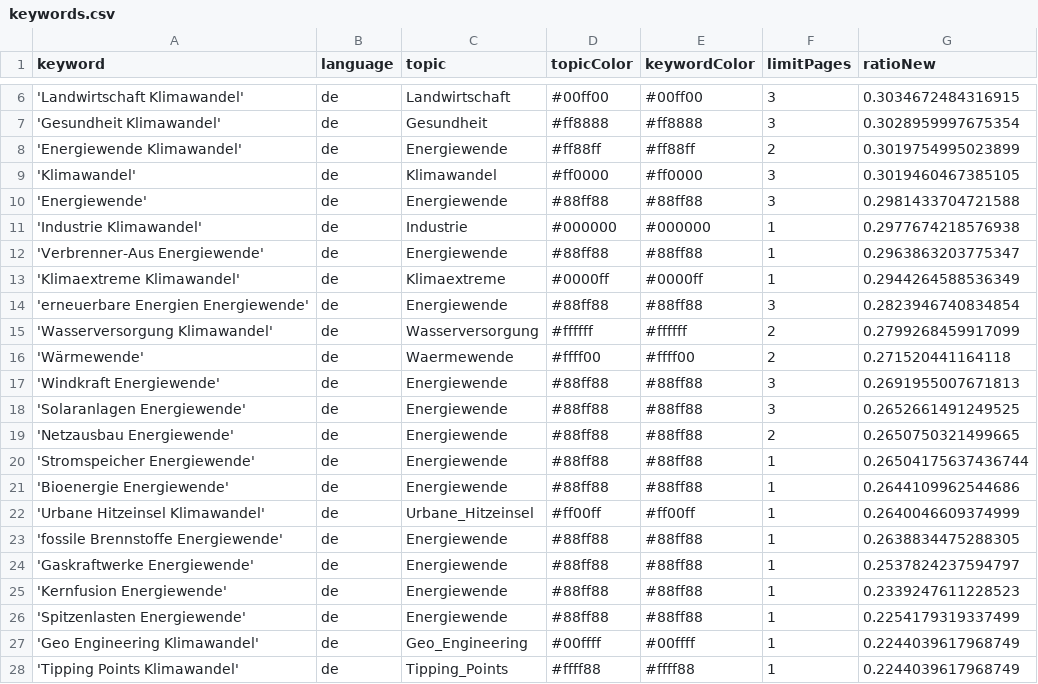
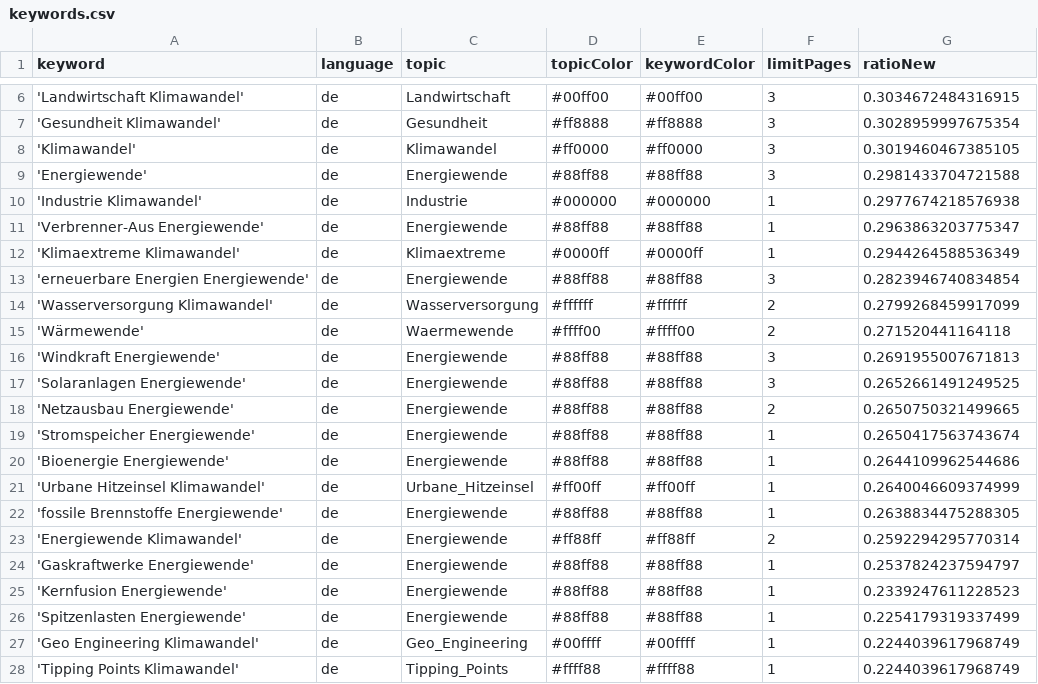
Before and after one commit to daschu83-news/climateIsComing, a CSV file: keywords.csv, drawn as a sheet; only a part is shown, gaps mark what is left out.

Commit message:
Commit from GitHub Actions (harvest:0.0)

```diff
--- a/keywords.csv
+++ b/keywords.csv
@@ -7,3 +7,2 @@ keyword,language,topic,topicColor,keywordColor,limitPages,ratioNew
 'Gesundheit Klimawandel',de,Gesundheit,#ff8888,#ff8888,3,0.3028959997675354
-'Energiewende Klimawandel',de,Energiewende,#ff88ff,#ff88ff,2,0.3019754995023899
 'Klimawandel',de,Klimawandel,#ff0000,#ff0000,3,0.3019460467385105
@@ -19,3 +18,3 @@ keyword,language,topic,topicColor,keywordColor,limitPages,ratioNew
 'Netzausbau Energiewende',de,Energiewende,#88ff88,#88ff88,2,0.2650750321499665
-'Stromspeicher Energiewende',de,Energiewende,#88ff88,#88ff88,1,0.26504175637436744
+'Stromspeicher Energiewende',de,Energiewende,#88ff88,#88ff88,1,0.2650417563743674
 'Bioenergie Energiewende',de,Energiewende,#88ff88,#88ff88,1,0.2644109962544686
@@ -23,2 +22,3 @@ keyword,language,topic,topicColor,keywordColor,limitPages,ratioNew
 'fossile Brennstoffe Energiewende',de,Energiewende,#88ff88,#88ff88,1,0.2638834475288305
+'Energiewende Klimawandel',de,Energiewende,#ff88ff,#ff88ff,2,0.2592294295770314
 'Gaskraftwerke Energiewende',de,Energiewende,#88ff88,#88ff88,1,0.2537824237594797
```
